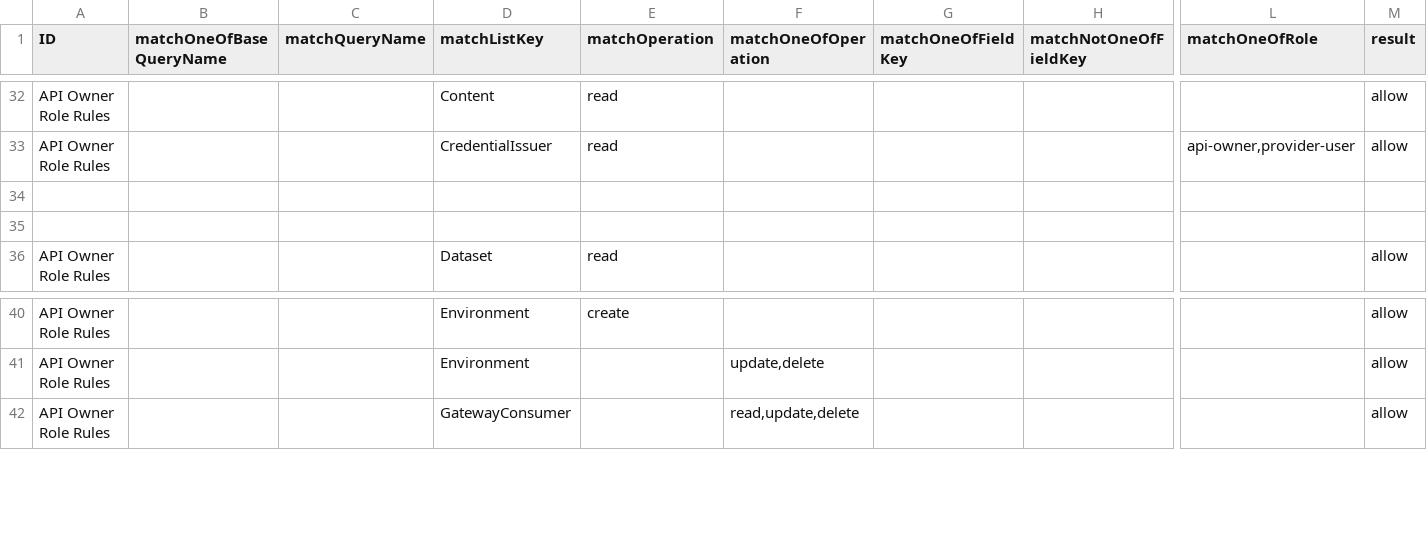
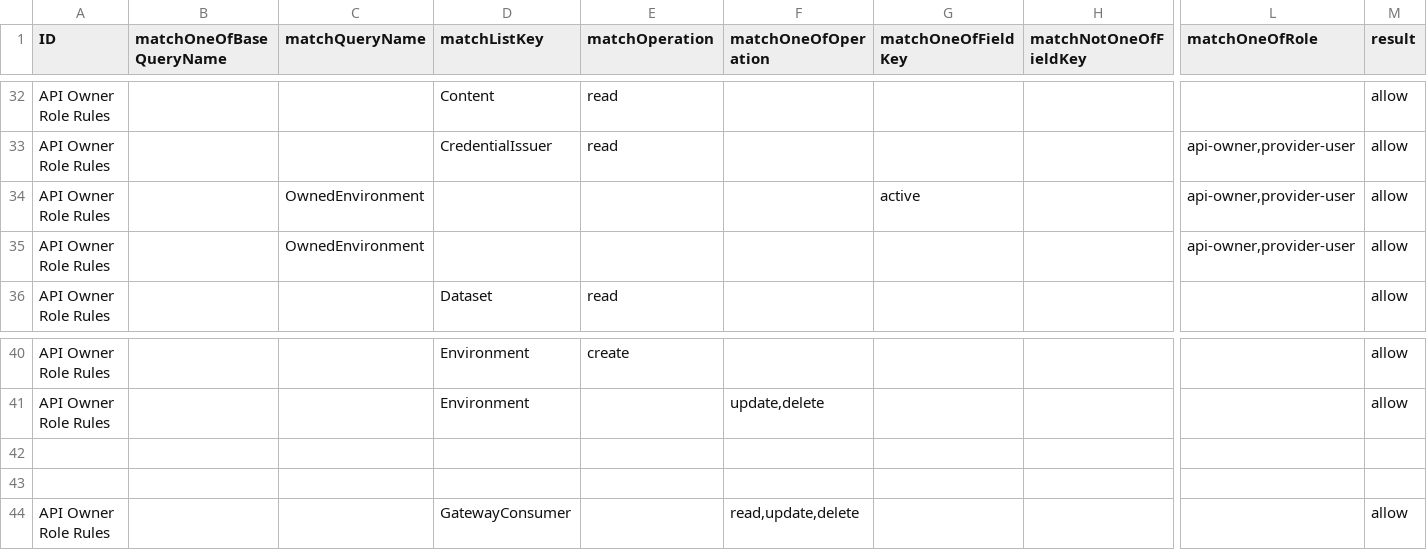
Before and after one commit to bcgov/api-services-portal, a CSV file: src/authz/matrix.csv, drawn as a sheet; only a part is shown, gaps mark what is left out; rows hold the shown columns only; the diff names each change by its address in the sheet, - before the commit and + after, or states it on an @@ line.

Commit message:
upd UI for environment plugins

```diff
--- a/src/authz/matrix.csv
+++ b/src/authz/matrix.csv
-row 34: (empty)
+row 34: API Owner Role Rules |  | OwnedEnvironment |  |  |  | active |  | api-owner,provider-user | allow
-row 35: (empty)
+row 35: API Owner Role Rules |  | OwnedEnvironment |  |  |  |  |  | api-owner,provider-user | allow
+row 42: (empty)
+row 43: (empty)
```
Also changed, not shown: 8 other files.
